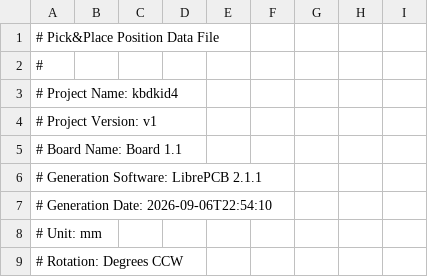
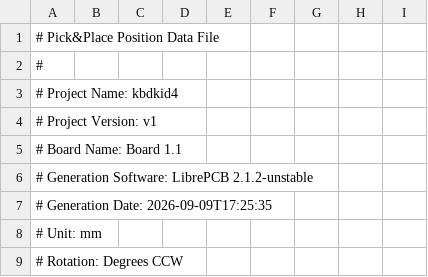
Before and after one commit to Tubbles/kbdkid4, a CSV file: output/v1/assembly/kbdkid4_v1_PnP_Std_BOT.csv, drawn as a sheet; only a part is shown.

```diff
--- a/output/v1/assembly/kbdkid4_v1_PnP_Std_BOT.csv
+++ b/output/v1/assembly/kbdkid4_v1_PnP_Std_BOT.csv
@@ -5,4 +5,4 @@
 # Board Name:          Board 1.1
-# Generation Software: LibrePCB 2.1.1
-# Generation Date:     2026-09-06T22:54:10
+# Generation Software: LibrePCB 2.1.2-unstable
+# Generation Date:     2026-09-09T17:25:35
 # Unit:                mm
```
Also changed, not shown: output/v1/assembly/kbdkid4_v1_PnP_Std_TOP.csv, 21 other files.
